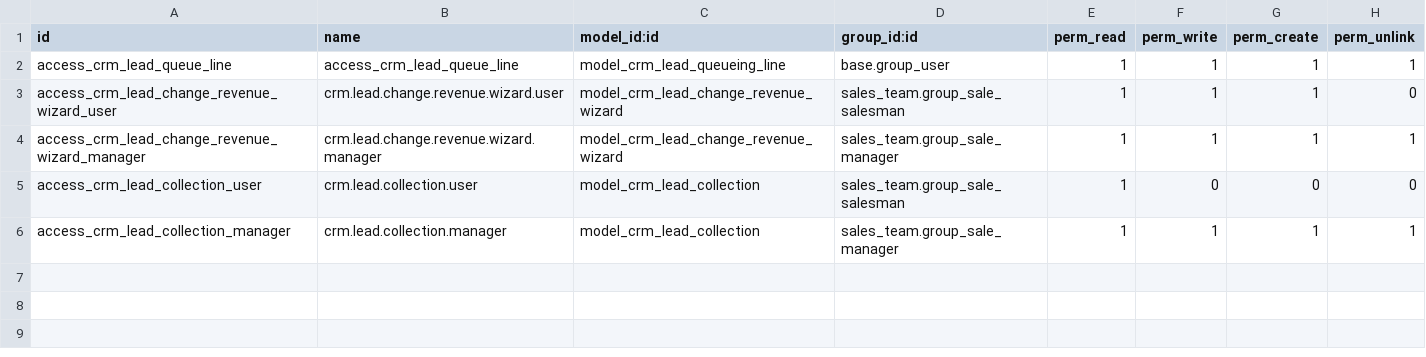
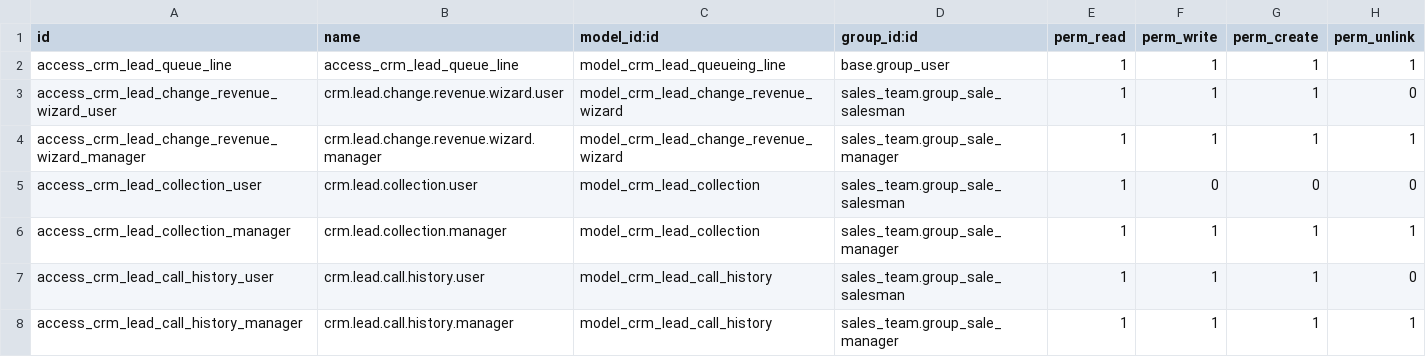
Before and after one commit to muhammadanaswayanad/cindrebay_crm_custom, a CSV file: security/ir.model.access.csv, drawn as a sheet; the diff names each change by its address in the sheet, - before the commit and + after, or states it on an @@ line.

Commit message:
feat(crm): add access rights for call history models in security configuration

```diff
--- a/security/ir.model.access.csv
+++ b/security/ir.model.access.csv
+row 7: access_crm_lead_call_history_user | crm.lead.call.history.user | model_crm_lead_call_history | sales_team.group_sale_salesman | 1 | 1 | 1 | 0
+row 8: access_crm_lead_call_history_manager | crm.lead.call.history.manager | model_crm_lead_call_history | sales_team.group_sale_manager | 1 | 1 | 1 | 1
```
Also changed, not shown: 2 other files.
